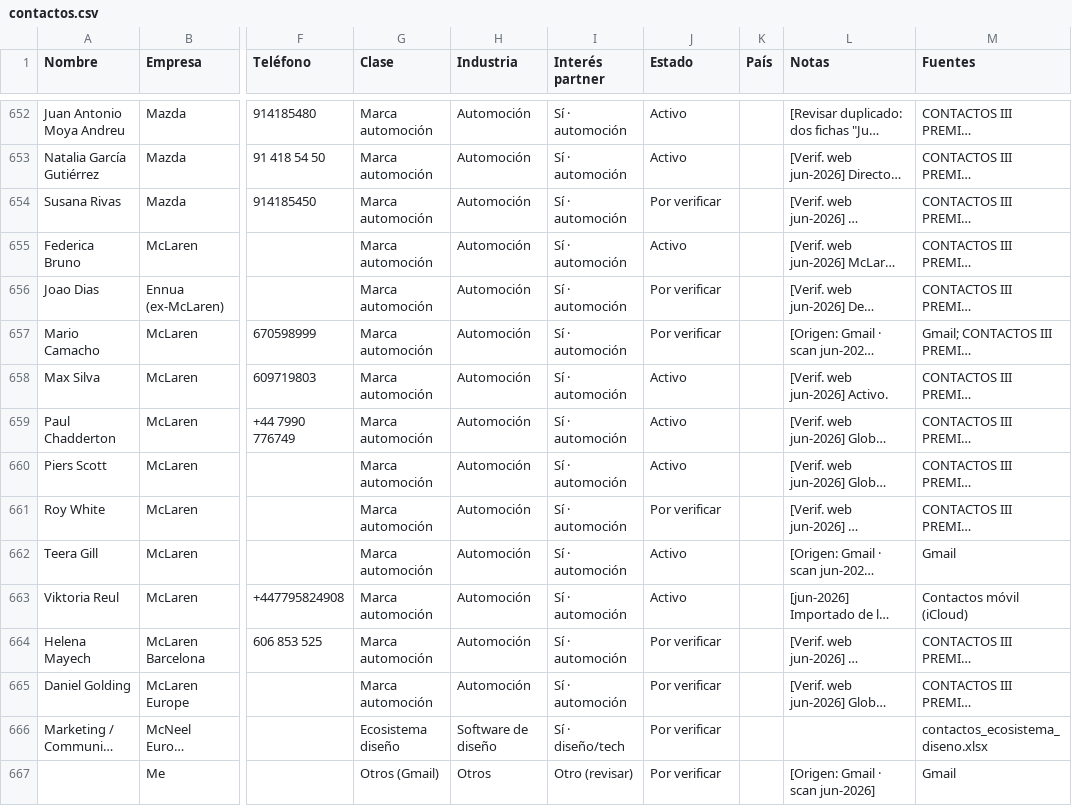
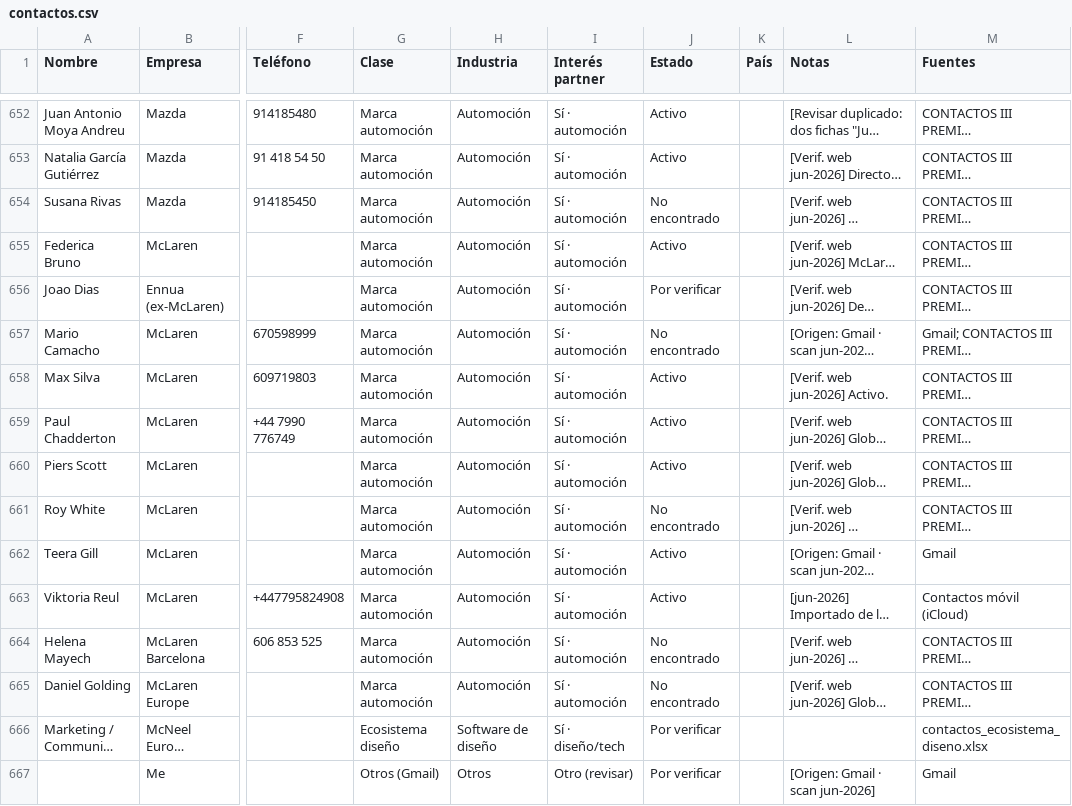
Before and after one commit to alvaromuro99/CarDesign-App, a CSV file: contactos/contactos.csv, drawn as a sheet; only a part is shown, gaps mark what is left out; long unchanged cells end in …; the diff covers the shown part only; the diff names each change by its address in the sheet, - before the commit and + after, or states it on an @@ line.

```diff
--- a/contactos/contactos.csv
+++ b/contactos/contactos.csv
-J654 (Estado): Por verificar
+J654 (Estado): No encontrado
-J657 (Estado): Por verificar
+J657 (Estado): No encontrado
-J661 (Estado): Por verificar
+J661 (Estado): No encontrado
-J664:J665 (Estado): Por verificar
+J664:J665 (Estado): No encontrado
```
Also changed, not shown: 155 edited cells elsewhere in this file, 1 other file.
